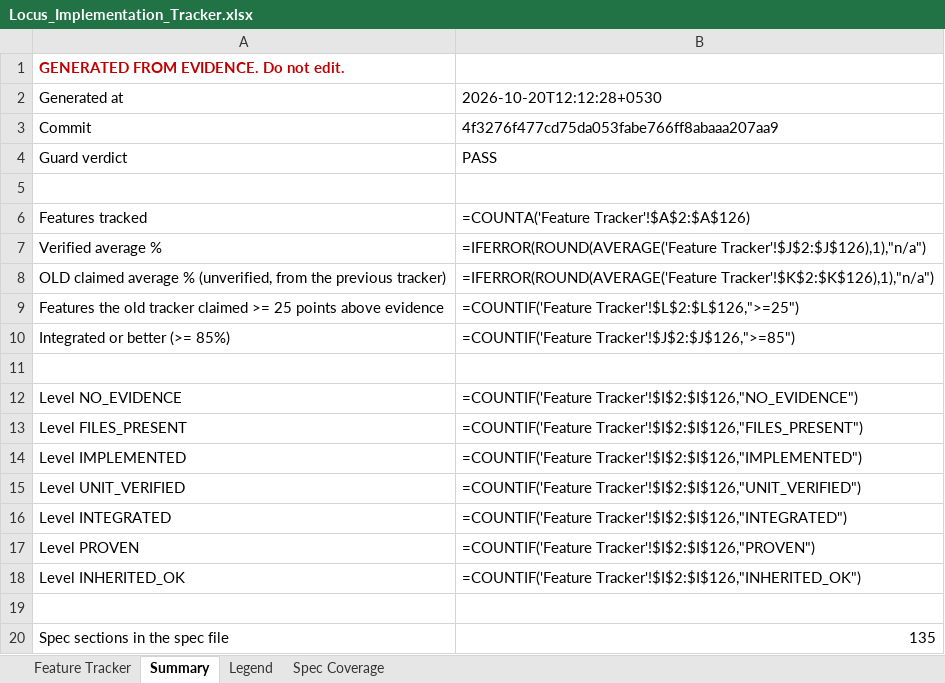
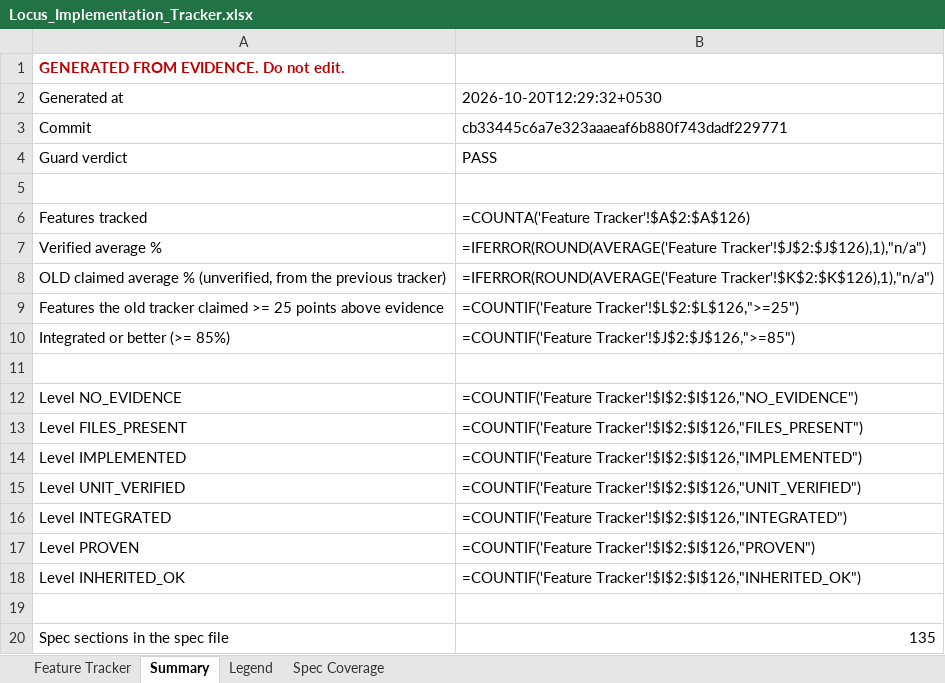
Before and after one commit to Shivamxp23/Locus-OS, an Excel workbook: .keysndocs/Documentation/Implementation Plans/Implementation Report/Locus_Implementation_Tracker.xlsx, sheet Summary, drawn as a sheet; values as stored, in another font and other column widths than the file's, no borders; formulas without a stored value are shown as written; the diff names each change by its address in the sheet, - before the commit and + after, or states it on an @@ line.

```diff
--- a/.keysndocs/Documentation/Implementation Plans/Implementation Report/Locus_Implementation_Tracker.xlsx (sheet Summary)
+++ b/.keysndocs/Documentation/Implementation Plans/Implementation Report/Locus_Implementation_Tracker.xlsx (sheet Summary)
-B2: 2026-10-20T12:12:28+0530
+B2: 2026-10-20T12:29:32+0530
-B3: 4f3276f477cd75da053fabe766ff8abaaa207aa9
+B3: cb33445c6a7e323aaaeaf6b880f743dadf229771
```
Also changed, not shown: sheet Feature Tracker, 3 other files.
